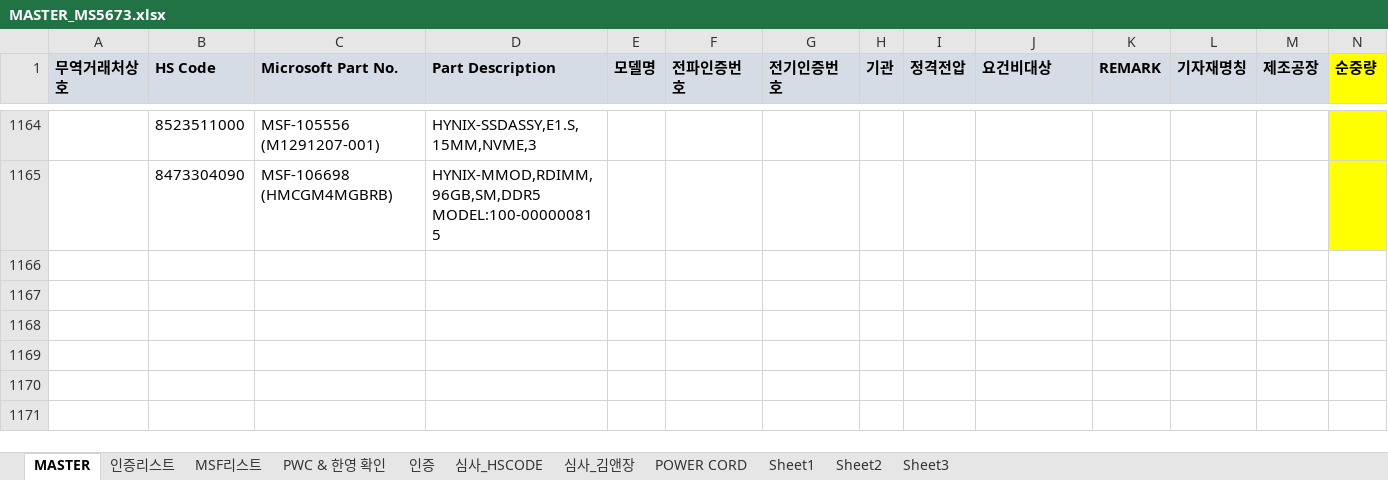
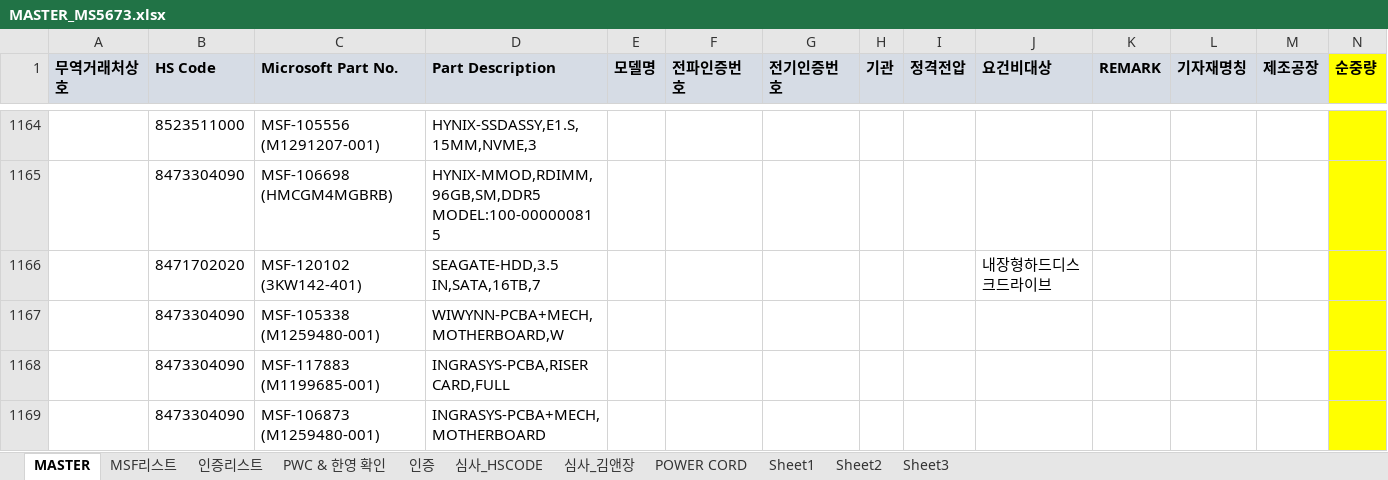
Before and after one commit to helloboraS/MS_PDF-TO-EXCEL, an Excel workbook: MASTER_MS5673.xlsx, sheet MASTER, drawn as a sheet; only a part is shown, gaps mark what is left out; values as stored, in another font and other column widths than the file's, no borders; conditional formats not drawn; the diff names each change by its address in the sheet, - before the commit and + after, or states it on an @@ line.

```diff
--- a/MASTER_MS5673.xlsx (sheet MASTER)
+++ b/MASTER_MS5673.xlsx (sheet MASTER)
@@ sheet tab order changed: MASTER | MSF리스트 | 인증리스트 | PWC & 한영 확인 | 인증 | 심사_HSCODE | 심사_김앤장 | POWER CORD | Sheet1 | Sheet2 | Sheet3 @@
+row 1166:  | 8471702020 | MSF-120102 (3KW142-401) | SEAGATE-HDD,3.5 IN,SATA,16TB,7 |  |  |  |  |  | 내장형하드디스크드라이브
+row 1167:  | 8473304090 | MSF-105338 (M1259480-001) | WIWYNN-PCBA+MECH,MOTHERBOARD,W
+row 1168:  | 8473304090 | MSF-117883 (M1199685-001) | INGRASYS-PCBA,RISER CARD,FULL
+row 1169:  | 8473304090 | MSF-106873 (M1259480-001) | INGRASYS-PCBA+MECH,MOTHERBOARD
```
Also changed, not shown: sheet MSF리스트.
